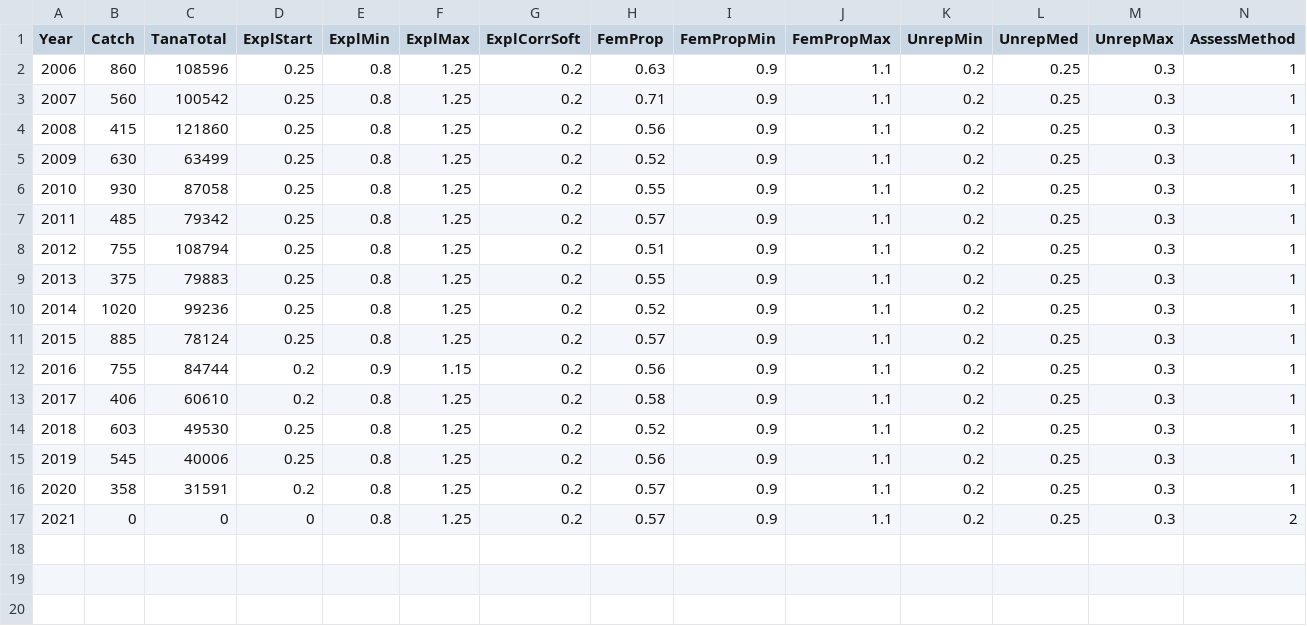
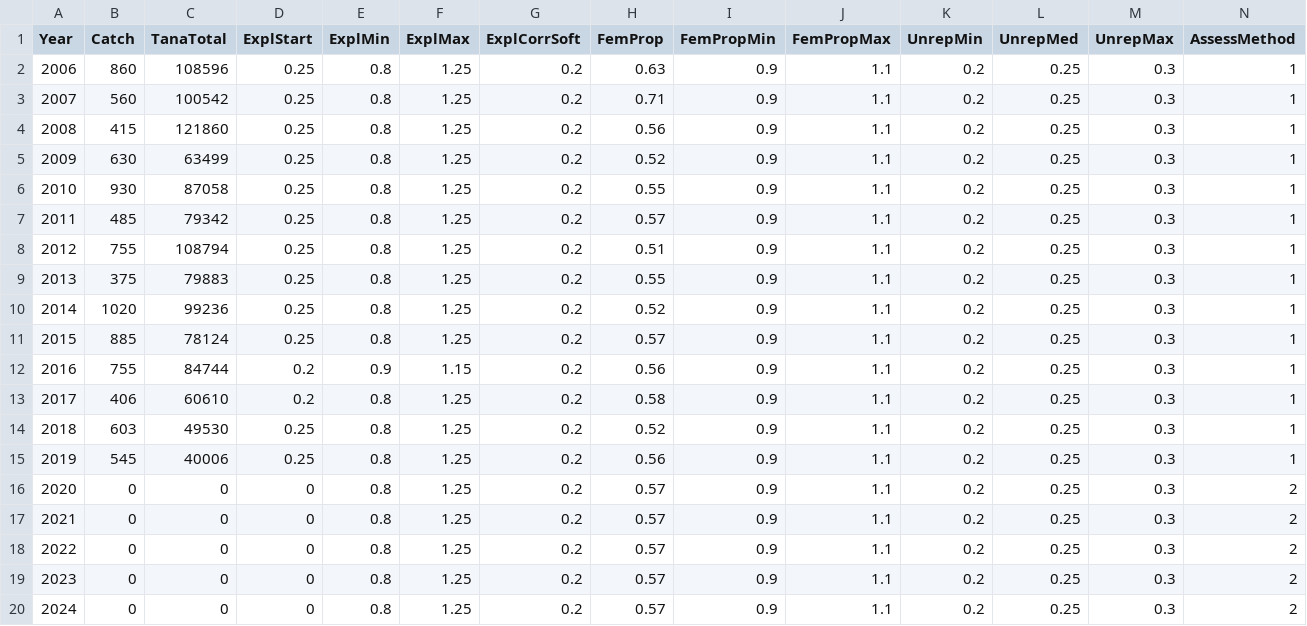
Before and after one commit to mortenfalkegard/Tana_status_assessment, a CSV file: data/rivers/gbm-nosizeclass-Vetsi.csv, drawn as a sheet; only a part is shown; removed rows and columns are numbered as before the commit, all else as after; rows hold the shown columns only; the diff names each change by its address in the sheet, - before the commit and + after, or states it on an @@ line.

```diff
--- a/data/rivers/gbm-nosizeclass-Vetsi.csv
+++ b/data/rivers/gbm-nosizeclass-Vetsi.csv
-row 16: 2020 | 358 | 31591 | 0.2 | 0.8 | 1.25 | 0.2 | 0.57 | 0.9 | 1.1 | 0.2 | 0.25 | 0.3 | 1
+row 16: 2020 | 0 | 0 | 0 | 0.8 | 1.25 | 0.2 | 0.57 | 0.9 | 1.1 | 0.2 | 0.25 | 0.3 | 2
+row 18: 2022 | 0 | 0 | 0 | 0.8 | 1.25 | 0.2 | 0.57 | 0.9 | 1.1 | 0.2 | 0.25 | 0.3 | 2
+row 19: 2023 | 0 | 0 | 0 | 0.8 | 1.25 | 0.2 | 0.57 | 0.9 | 1.1 | 0.2 | 0.25 | 0.3 | 2
+row 20: 2024 | 0 | 0 | 0 | 0.8 | 1.25 | 0.2 | 0.57 | 0.9 | 1.1 | 0.2 | 0.25 | 0.3 | 2
```
Also changed, not shown: data/rivers/gbm-nosizeclass-Bais.csv, data/rivers/gbm-nosizeclass-Leavva.csv, 18 other files.
